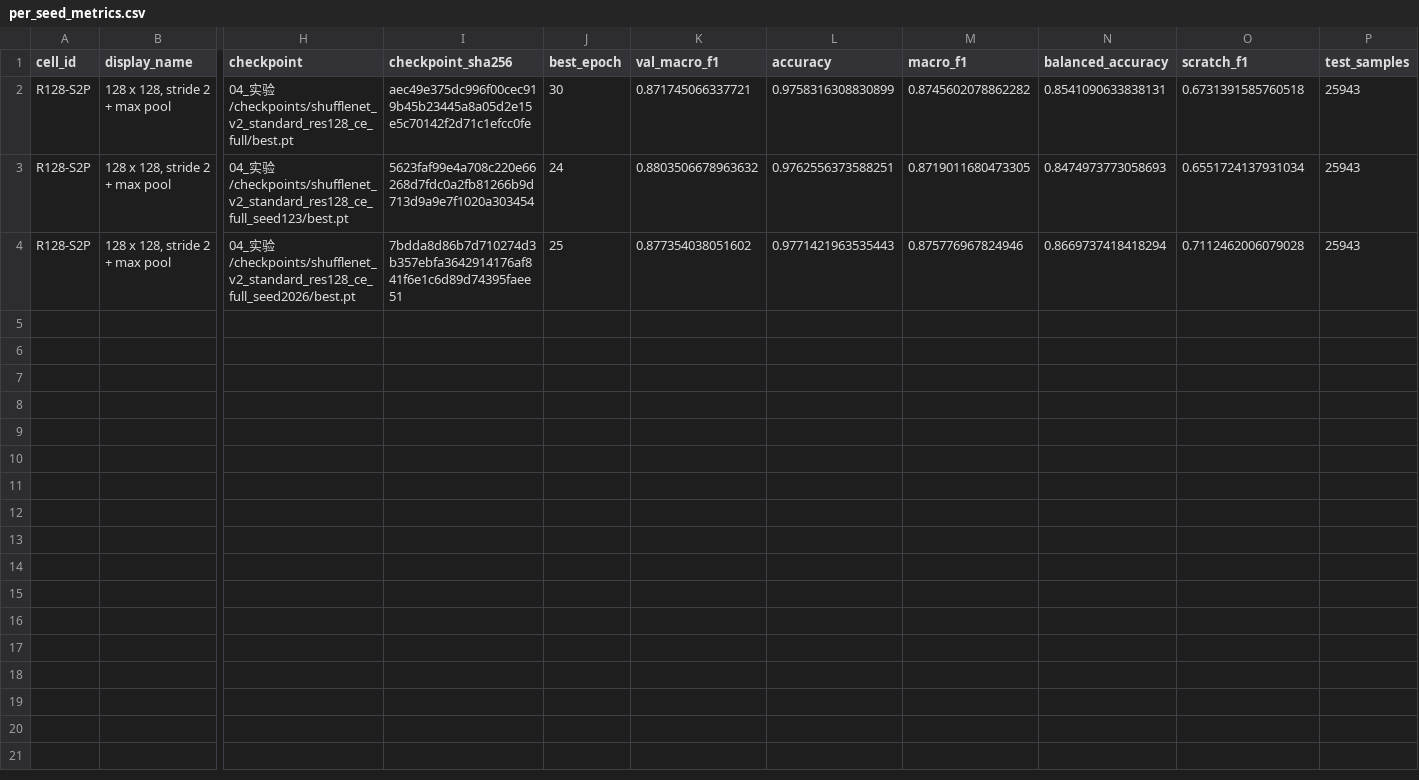
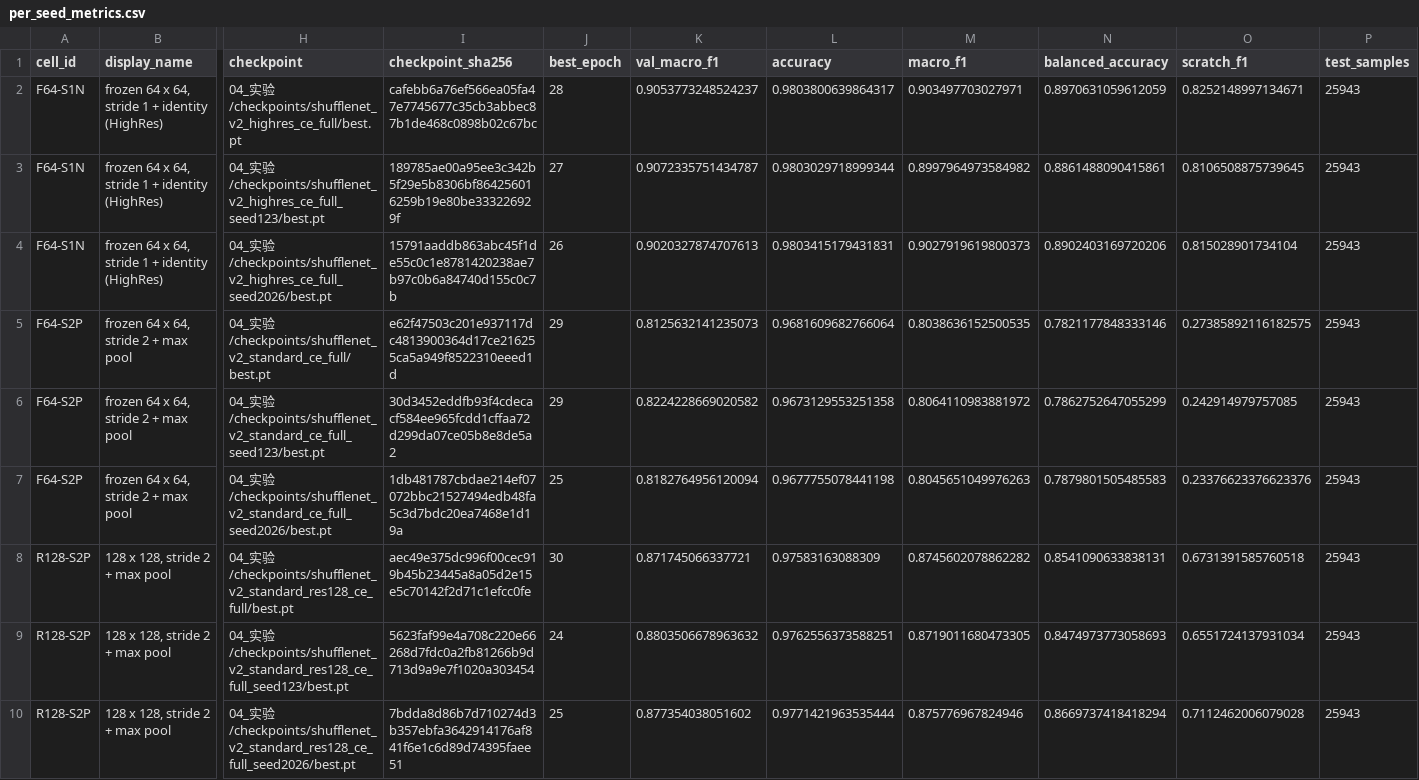
Before and after one commit to ZWY631/wafermap-highres, a CSV file: 04_实验/metrics/20260914_resolution_ablation_multiseed_test/per_seed_metrics.csv, drawn as a sheet; only a part is shown, gaps mark what is left out; addresses are those after the commit; rows hold the shown columns only; the diff names each change by its address in the sheet, - before the commit and + after, or states it on an @@ line.

Commit message:
v7 final: add the input-resolution control (Sections 3.4.2 and 4.1.1.2, Table 6)
standard@128 with 3 seeds reaches 87.4079 Macro-F1: +6.9132 pp over the
parameter-matched standard stem at 64 px, but 2.7950 pp below HighRes@64 and
1.1576-1.6425 pp below every configuration that attains the same 32 x 32
pre-stage grid by other means, at identical FLOPs to S1P. The decisive quantity
is therefore how many samples survive the stem, not how many pixels enter the
network.

Also: re-evaluate the frozen 64 x 64 anchors into the evidence bundle, restore
the missing README evaluation list, update the audit to 22 tables with the new
key numbers, and record the outcome in the Stage 5 document.

```diff
--- a/04_实验/metrics/20260914_resolution_ablation_multiseed_test/per_seed_metrics.csv
+++ b/04_实验/metrics/20260914_resolution_ablation_multiseed_test/per_seed_metrics.csv
+row 2: F64-S1N | frozen 64 x 64, stride 1 + identity (HighRes) | 04_实验/checkpoints/shufflenet_v2_highres_ce_full/best.pt | cafebb6a76ef566ea05fa47e7745677c35cb3abbec87b1de468c0898b02c67bc | 28 | 0.9053773248524237 | 0.9803800639864317 | 0.903497703027971 | 0.8970631059612059 | 0.8252148997134671 | 25943
+row 3: F64-S1N | frozen 64 x 64, stride 1 + identity (HighRes) | 04_实验/checkpoints/shufflenet_v2_highres_ce_full_seed123/best.pt | 189785ae00a95ee3c342b5f29e5b8306bf864256016259b19e80be333226929f | 27 | 0.9072335751434787 | 0.9803029718999344 | 0.8997964973584982 | 0.8861488090415861 | 0.8106508875739645 | 25943
+row 4: F64-S1N | frozen 64 x 64, stride 1 + identity (HighRes) | 04_实验/checkpoints/shufflenet_v2_highres_ce_full_seed2026/best.pt | 15791aaddb863abc45f1de55c0c1e8781420238ae7b97c0b6a84740d155c0c7b | 26 | 0.9020327874707613 | 0.9803415179431831 | 0.9027919619800373 | 0.8902403169720206 | 0.815028901734104 | 25943
+row 5: F64-S2P | frozen 64 x 64, stride 2 + max pool | 04_实验/checkpoints/shufflenet_v2_standard_ce_full/best.pt | e62f47503c201e937117dc4813900364d17ce216255ca5a949f8522310eeed1d | 29 | 0.8125632141235073 | 0.9681609682766064 | 0.8038636152500535 | 0.7821177848333146 | 0.27385892116182575 | 25943
+row 6: F64-S2P | frozen 64 x 64, stride 2 + max pool | 04_实验/checkpoints/shufflenet_v2_standard_ce_full_seed123/best.pt | 30d3452eddfb93f4cdecacf584ee965fcdd1cffaa72d299da07ce05b8e8de5a2 | 29 | 0.8224228669020582 | 0.9673129553251358 | 0.8064110983881972 | 0.7862752647055299 | 0.242914979757085 | 25943
+row 7: F64-S2P | frozen 64 x 64, stride 2 + max pool | 04_实验/checkpoints/shufflenet_v2_standard_ce_full_seed2026/best.pt | 1db481787cbdae214ef07072bbc21527494edb48fa5c3d7bdc20ea7468e1d19a | 25 | 0.8182764956120094 | 0.9677755078441198 | 0.8045651049976263 | 0.7879801505485583 | 0.23376623376623376 | 25943
-L8 (accuracy): 0.9758316308830899
+L8 (accuracy): 0.97583163088309
-L10 (accuracy): 0.9771421963535443
+L10 (accuracy): 0.9771421963535444
```
Also changed, not shown: 04_实验/metrics/20260914_resolution_ablation_multiseed_test/aggregate_metrics.csv, 05_结果/tables/table_v7_resolution_ablation_multiseed_test.csv, 4 other files.
